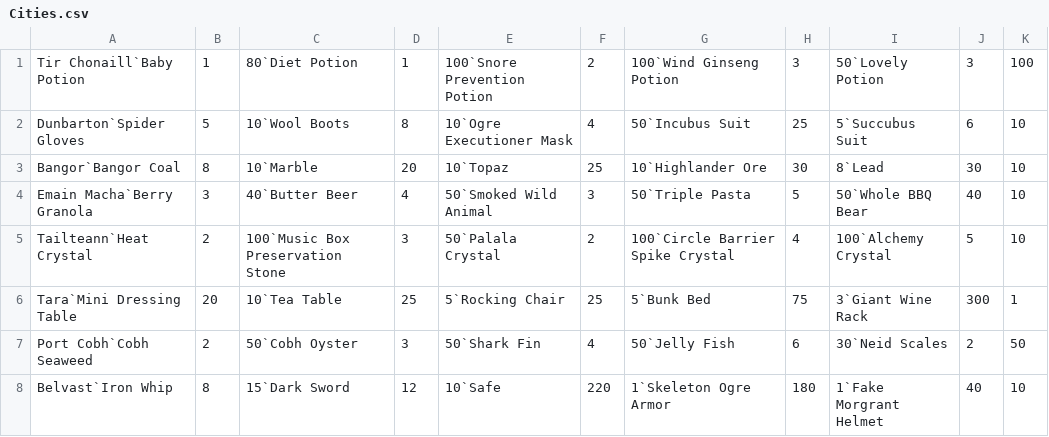
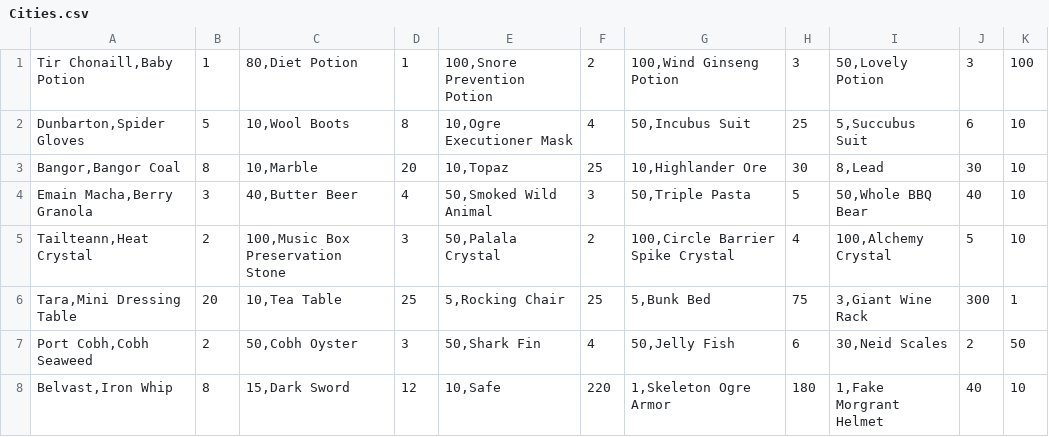
Before and after one commit to MJB288/Mabi-Tools, a CSV file: Mabi-Tools/Mabi-Tools/Resources/Cities.csv, drawn as a sheet.

Commit message:
Changed main text separator for a comma to be in line with csv format. Adding infrastructure for loading and saving time data

```diff
--- a/Mabi-Tools/Mabi-Tools/Resources/Cities.csv
+++ b/Mabi-Tools/Mabi-Tools/Resources/Cities.csv
@@ -1,8 +1,8 @@
-Tir Chonaill`Baby Potion;1;80`Diet Potion;1;100`Snore Prevention Potion;2;100`Wind Ginseng Potion;3;50`Lovely Potion;3;100
-Dunbarton`Spider Gloves;5;10`Wool Boots;8;10`Ogre Executioner Mask;4;50`Incubus Suit;25;5`Succubus Suit;6;10
-Bangor`Bangor Coal;8;10`Marble;20;10`Topaz;25;10`Highlander Ore;30;8`Lead;30;10
-Emain Macha`Berry Granola;3;40`Butter Beer;4;50`Smoked Wild Animal;3;50`Triple Pasta;5;50`Whole BBQ Bear;40;10
-Tailteann`Heat Crystal;2;100`Music Box Preservation Stone;3;50`Palala Crystal;2;100`Circle Barrier Spike Crystal;4;100`Alchemy Crystal;5;10
-Tara`Mini Dressing Table;20;10`Tea Table;25;5`Rocking Chair;25;5`Bunk Bed;75;3`Giant Wine Rack;300;1
-Port Cobh`Cobh Seaweed;2;50`Cobh Oyster;3;50`Shark Fin;4;50`Jelly Fish;6;30`Neid Scales;2;50
-Belvast`Iron Whip;8;15`Dark Sword;12;10`Safe;220;1`Skeleton Ogre Armor;180;1`Fake Morgrant Helmet;40;10
+Tir Chonaill,Baby Potion;1;80,Diet Potion;1;100,Snore Prevention Potion;2;100,Wind Ginseng Potion;3;50,Lovely Potion;3;100
+Dunbarton,Spider Gloves;5;10,Wool Boots;8;10,Ogre Executioner Mask;4;50,Incubus Suit;25;5,Succubus Suit;6;10
+Bangor,Bangor Coal;8;10,Marble;20;10,Topaz;25;10,Highlander Ore;30;8,Lead;30;10
+Emain Macha,Berry Granola;3;40,Butter Beer;4;50,Smoked Wild Animal;3;50,Triple Pasta;5;50,Whole BBQ Bear;40;10
+Tailteann,Heat Crystal;2;100,Music Box Preservation Stone;3;50,Palala Crystal;2;100,Circle Barrier Spike Crystal;4;100,Alchemy Crystal;5;10
+Tara,Mini Dressing Table;20;10,Tea Table;25;5,Rocking Chair;25;5,Bunk Bed;75;3,Giant Wine Rack;300;1
+Port Cobh,Cobh Seaweed;2;50,Cobh Oyster;3;50,Shark Fin;4;50,Jelly Fish;6;30,Neid Scales;2;50
+Belvast,Iron Whip;8;15,Dark Sword;12;10,Safe;220;1,Skeleton Ogre Armor;180;1,Fake Morgrant Helmet;40;10
```
Also changed, not shown: 3 other files.
